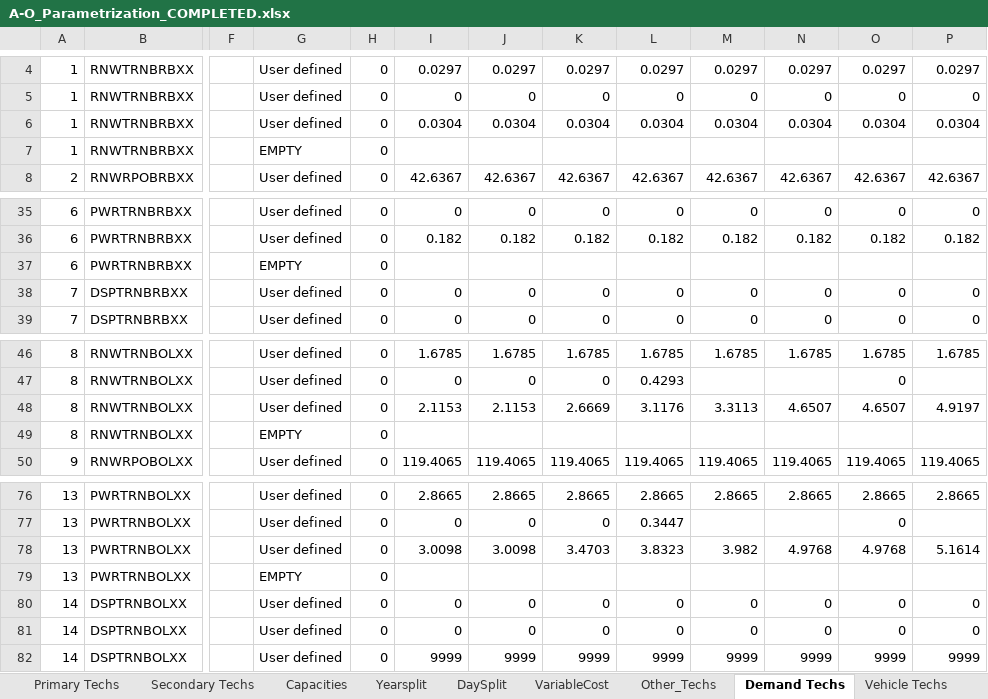
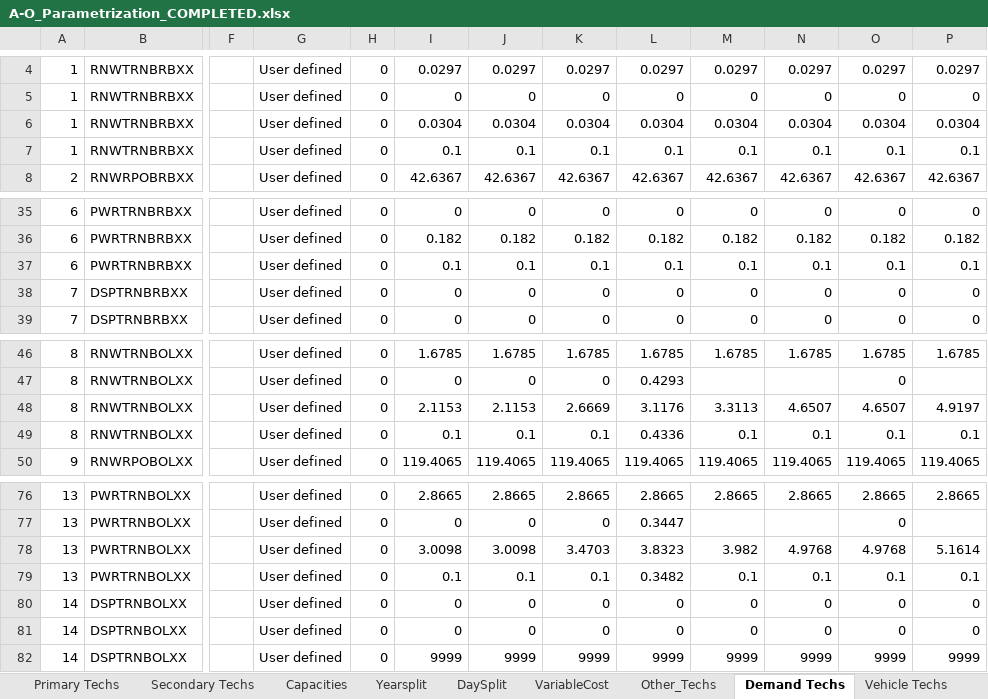
Before and after one commit to Climate-Lead-Group/relac_tx, an Excel workbook: t1_confection/A1_Outputs/A1_Outputs_BAU/A-O_Parametrization_COMPLETED.xlsx, sheet Demand Techs, drawn as a sheet; only a part is shown, gaps mark what is left out; values as stored, in another font and other column widths than the file's, no borders; the diff covers the shown part only; the diff names each change by its address in the sheet, - before the commit and + after, or states it on an @@ line.

```diff
--- a/t1_confection/A1_Outputs/A1_Outputs_BAU/A-O_Parametrization_COMPLETED.xlsx (sheet Demand Techs)
+++ b/t1_confection/A1_Outputs/A1_Outputs_BAU/A-O_Parametrization_COMPLETED.xlsx (sheet Demand Techs)
-G7: EMPTY
+G7: User defined
-I7: (empty)
+I7: 0.1
-J7: (empty)
+J7: 0.1
-K7: (empty)
+K7: 0.1
-L7: (empty)
+L7: 0.1
-M7: (empty)
+M7: 0.1
-N7: (empty)
+N7: 0.1
-O7: (empty)
+O7: 0.1
-P7: (empty)
+P7: 0.1
-G37: EMPTY
+G37: User defined
-I37: (empty)
+I37: 0.1
-J37: (empty)
+J37: 0.1
-K37: (empty)
+K37: 0.1
-L37: (empty)
+L37: 0.1
-M37: (empty)
+M37: 0.1
-N37: (empty)
+N37: 0.1
-O37: (empty)
+O37: 0.1
-P37: (empty)
+P37: 0.1
-G49: EMPTY
+G49: User defined
-I49: (empty)
+I49: 0.1
-J49: (empty)
+J49: 0.1
-K49: (empty)
+K49: 0.1
-L49: (empty)
+L49: 0.4336
-M49: (empty)
+M49: 0.1
-N49: (empty)
+N49: 0.1
-O49: (empty)
+O49: 0.1
-P49: (empty)
+P49: 0.1
-G79: EMPTY
+G79: User defined
-I79: (empty)
+I79: 0.1
-J79: (empty)
+J79: 0.1
-K79: (empty)
+K79: 0.1
-L79: (empty)
+L79: 0.3482
-M79: (empty)
+M79: 0.1
-N79: (empty)
+N79: 0.1
-O79: (empty)
+O79: 0.1
-P79: (empty)
+P79: 0.1
```
Also changed, not shown: 369 edited cells elsewhere in this sheet, t1_confection/A1_Outputs/A1_Outputs_BAU/A-O_Demand_COMPLETED.xlsx, t1_confection/A1_Outputs/A1_Outputs_BAU/A-O_Parametrization_Natural_COMPLETED.xlsx, 17 other files.
